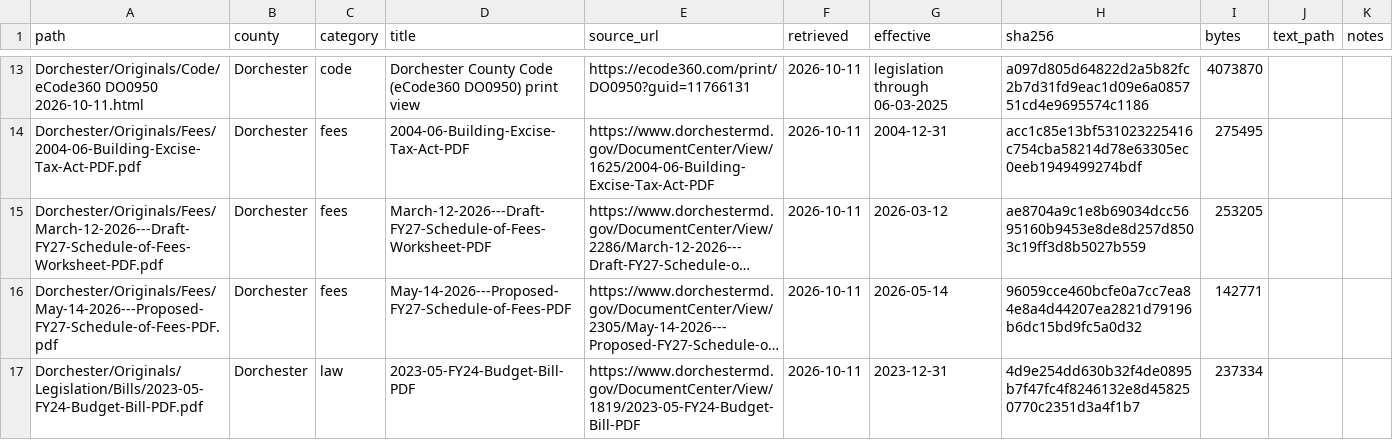
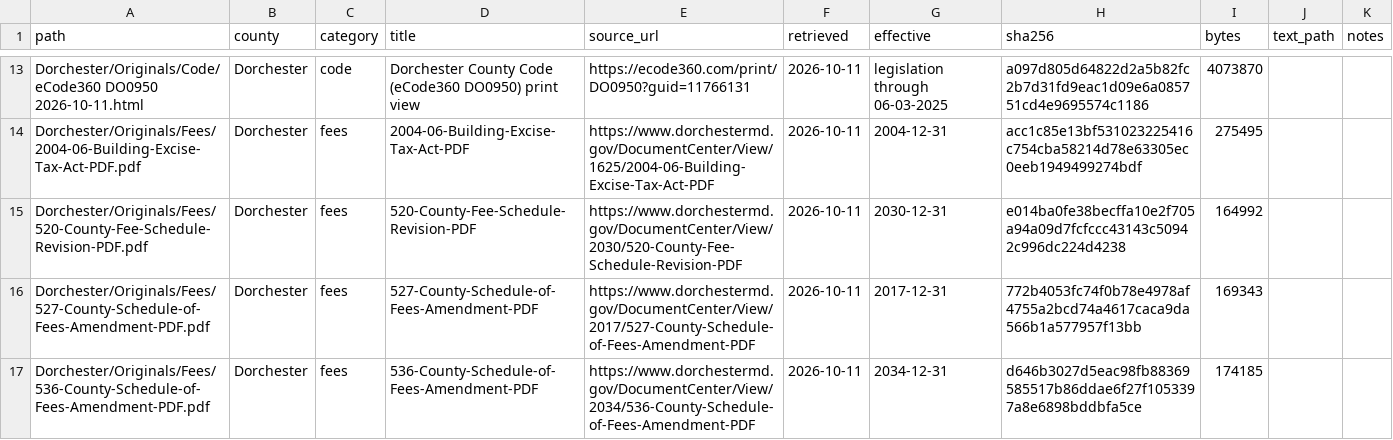
Before and after one commit to bschmidhscp/eastern-shore-regs, a CSV file: Dorchester/Manifest.csv, drawn as a sheet; only a part is shown, gaps mark what is left out; the shorter side is filled out with more unchanged rows; long unchanged cells end in …; the diff covers the shown part only.

```diff
--- a/Dorchester/Manifest.csv
+++ b/Dorchester/Manifest.csv
@@ -14 +14,4 @@ Dorchester/Originals/Code/eCode360 DO0950 2026-10-11.html,Dorchester,code,Dorche
 Dorchester/Originals/Fees/2004-06-Building-Excise-Tax-Act-PDF.pdf,Dorchester,fees,2004-06-Building-Excise-Tax-Act-PDF,https://www.dorchestermd.gov/DocumentCenter/View/1625/2004-06-Building-Excise-Tax-Act-PDF,2026-10-11,2004-12-31,acc1c85e13bf531023225416c754cba58214d78e63305ec0eeb1949499274bdf,275495,,
+Dorchester/Originals/Fees/520-County-Fee-Schedule-Revision-PDF.pdf,Dorchester,fees,520-County-Fee-Schedule-Revision-PDF,https://www.dorchestermd.gov/DocumentCenter/View/2030/520-County-Fee-Schedule-Revision-PDF,2026-10-11,2030-12-31,e014ba0fe38becffa10e2f705a94a09d7fcfccc43143c50942c996dc224d4238,164992,,
+Dorchester/Originals/Fees/527-County-Schedule-of-Fees-Amendment-PDF.pdf,Dorchester,fees,527-County-Schedule-of-Fees-Amendment-PDF,https://www.dorchestermd.gov/DocumentCenter/View/2017/527-County-Schedule-of-Fees-Amendment-PDF,2026-10-11,2017-12-31,772b4053fc74f0b78e4978af4755a2bcd74a4617caca9da566b1a577957f13bb,169343,,
+Dorchester/Originals/Fees/536-County-Schedule-of-Fees-Amendment-PDF.pdf,Dorchester,fees,536-County-Schedule-of-Fees-Amendment-PDF,https://www.dorchestermd.gov/DocumentCenter/View/2034/536-County-Schedule-of-Fees-Amendment-PDF,2026-10-11,2034-12-31,d646b3027d5eac98fb88369585517b86ddae6f27f1053397a8e6898bddbfa5ce,174185,,
```
Also changed, not shown: 4 added rows elsewhere in this file, 2 other files.
